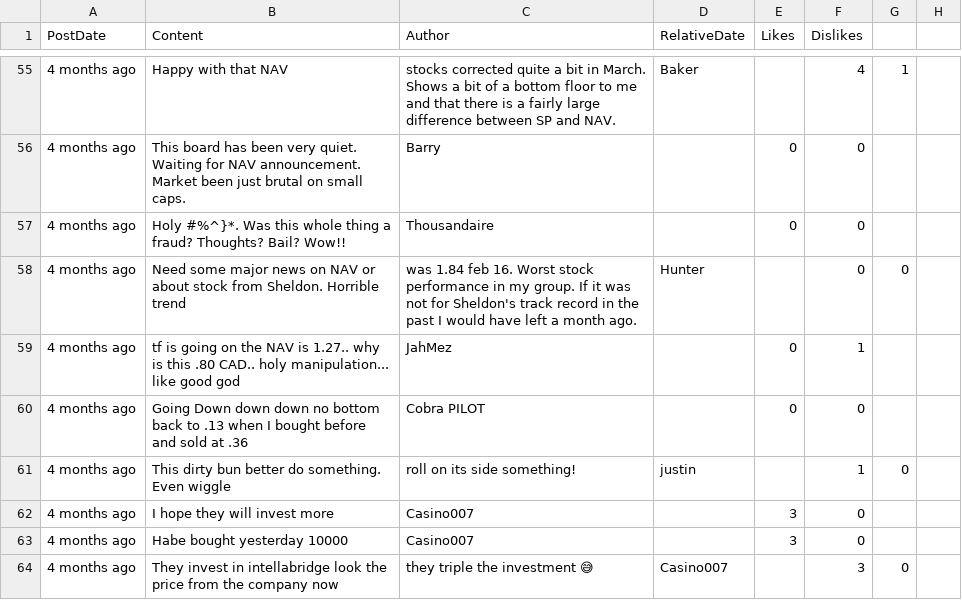
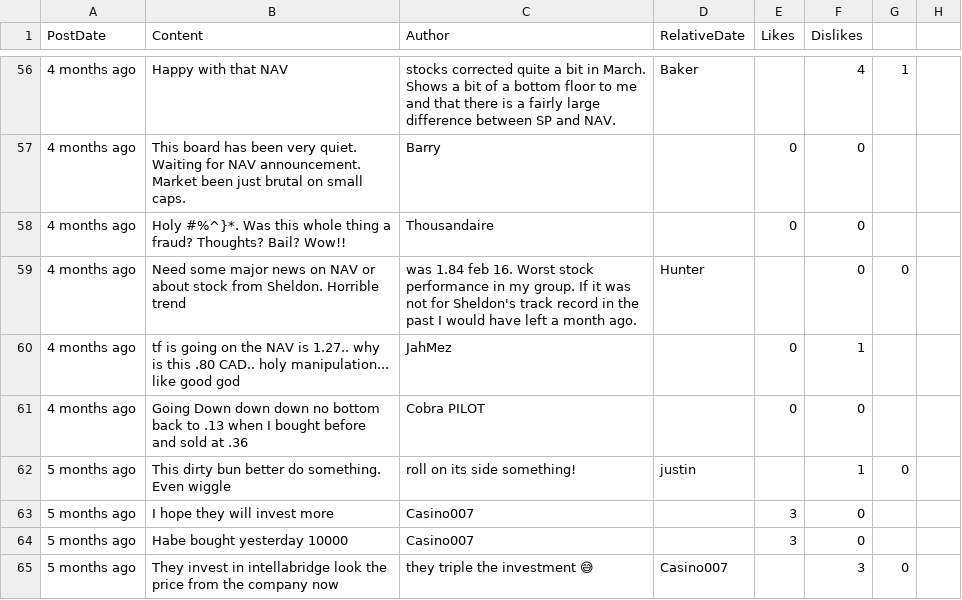
Before and after one commit to dli-invest/conscrap, a CSV file: data/IDK.CN.csv, drawn as a sheet; only a part is shown, gaps mark what is left out; addresses are those after the commit; the diff covers the shown part only; the diff names each change by its address in the sheet, - before the commit and + after, or states it on an @@ line.

```diff
--- a/data/IDK.CN.csv
+++ b/data/IDK.CN.csv
-A62:A65 (PostDate): 4 months ago
+A62:A65 (PostDate): 5 months ago
```
Also changed, not shown: 5 added rows, 4 removed rows and 43 edited cells elsewhere in this file, 1 other file.
